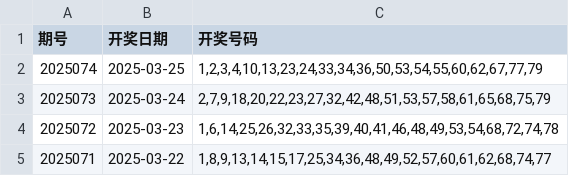
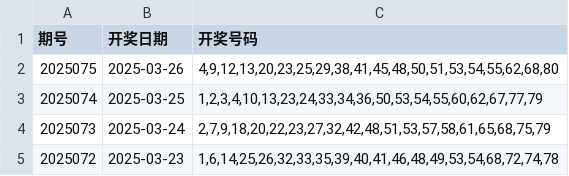
Before and after one commit to fightingfor/Luck8, a CSV file: kl8_history.csv, drawn as a sheet; only a part is shown; the shorter side is filled out with more unchanged rows; the diff names each change by its address in the sheet, - before the commit and + after, or states it on an @@ line.

```diff
--- a/kl8_history.csv
+++ b/kl8_history.csv
+row 2: 2025075 | 2025-03-26 | 4,9,12,13,20,23,25,29,38,41,45,48,50,51,53,54,55,62,68,80
```
Also changed, not shown: 1 other file.
